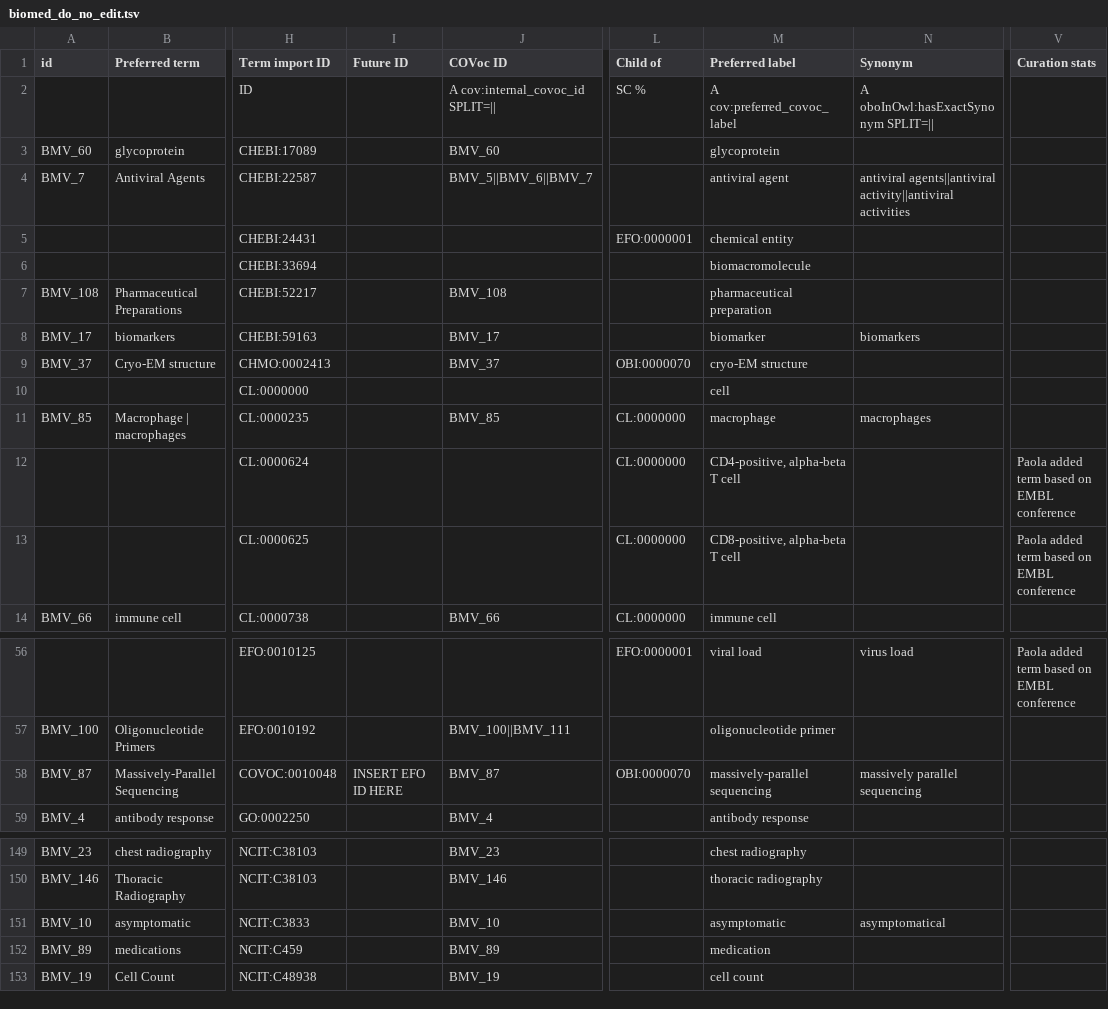
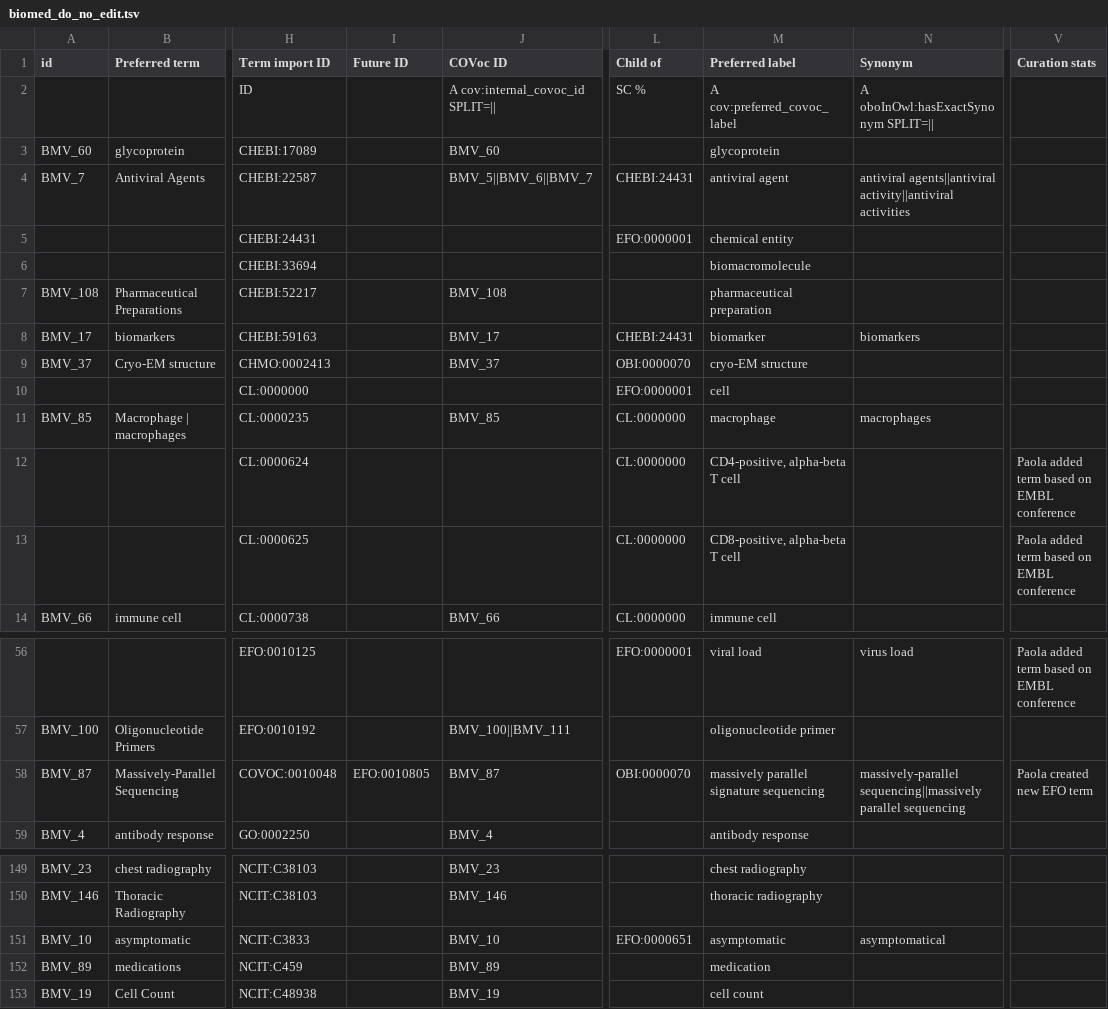
Before and after one commit to EBISPOT/covoc, a TSV file: src/templates/biomed_do_no_edit.tsv, drawn as a sheet; only a part is shown, gaps mark what is left out; the diff names each change by its address in the sheet, - before the commit and + after, or states it on an @@ line.

```diff
--- a/src/templates/biomed_do_no_edit.tsv
+++ b/src/templates/biomed_do_no_edit.tsv
-L4 (Child of): (empty)
+L4 (Child of): CHEBI:24431
-L8 (Child of): (empty)
+L8 (Child of): CHEBI:24431
-L10 (Child of): (empty)
+L10 (Child of): EFO:0000001
-I58 (Future ID): INSERT EFO ID HERE
+I58 (Future ID): EFO:0010805
-M58 (Preferred label): massively-parallel sequencing
+M58 (Preferred label): massively parallel signature sequencing
-N58 (Synonym): massively parallel sequencing
+N58 (Synonym): massively-parallel sequencing||massively parallel sequencing
-V58 (Curation stats): (empty)
+V58 (Curation stats): Paola created new EFO term
-L151 (Child of): (empty)
+L151 (Child of): EFO:0000651
```
Also changed, not shown: covoc_metadata.csv, src/ontology/reports/covoc_metadata.csv, 57 other files.
